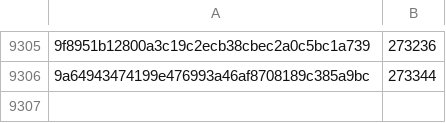
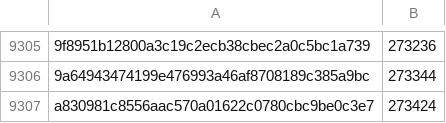
Before and after one commit to pybricks/pybricks-micropython, a CSV file: essentialhub.csv, drawn as a sheet; only a part is shown, gaps mark what is left out; the diff names each change by its address in the sheet, - before the commit and + after, or states it on an @@ line.

Commit message:
essentialhub: Add a830981c: 273424 (+80).

```diff
--- a/essentialhub.csv
+++ b/essentialhub.csv
+row 9307: a830981c8556aac570a01622c0780cbc9be0c3e7 | 273424
```
